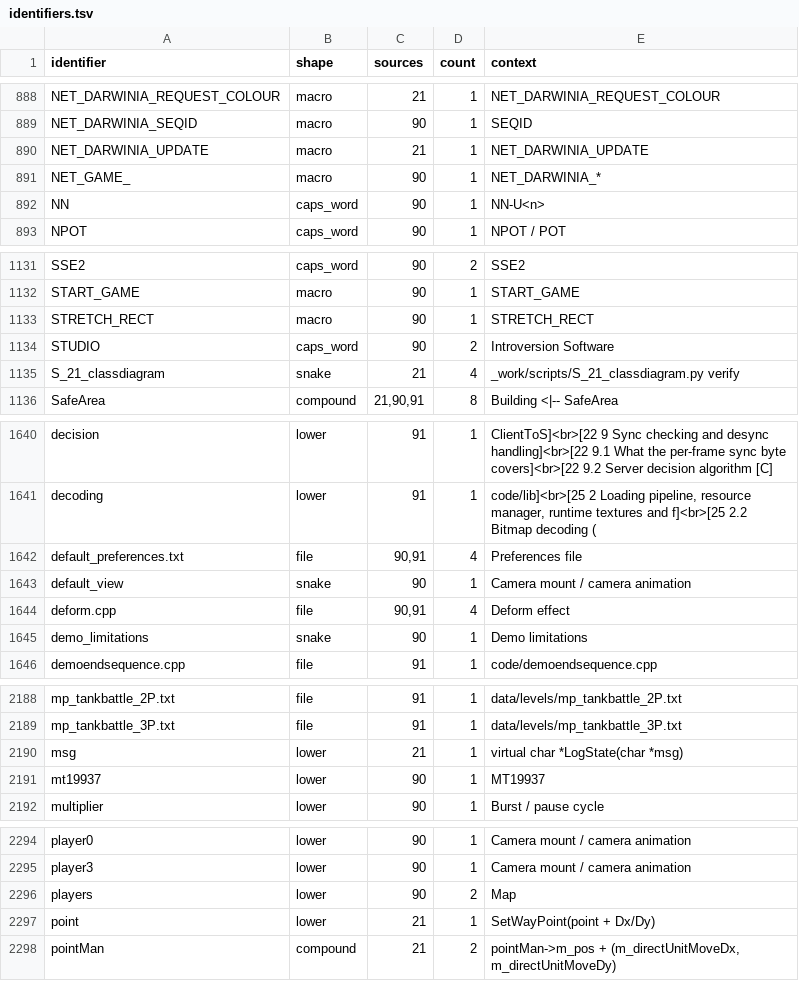
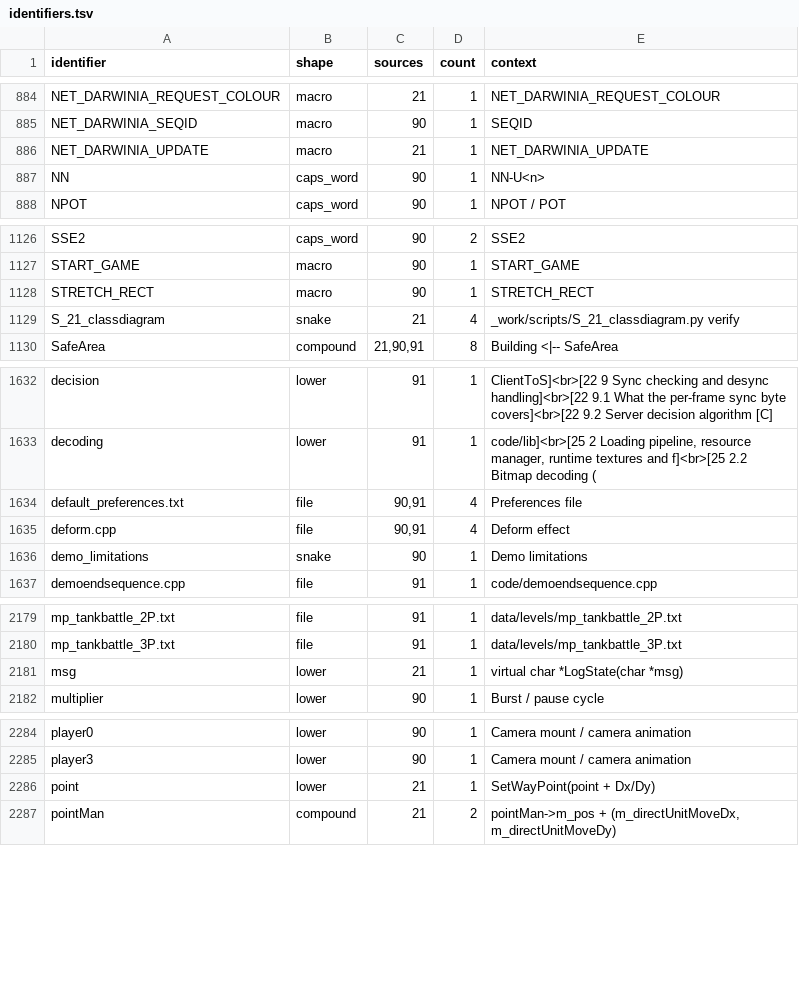
Before and after one commit to Zwaliebaba/Species.AI, a TSV file: species_work/f1/identifiers.tsv, drawn as a sheet; only a part is shown, gaps mark what is left out; the diff covers the shown part only.

```diff
--- a/species_work/f1/identifiers.tsv
+++ b/species_work/f1/identifiers.tsv
@@ -890,3 +886,2 @@ NET_DARWINIA_SEQID	macro	90	1	SEQID
 NET_DARWINIA_UPDATE	macro	21	1	NET_DARWINIA_UPDATE
-NET_GAME_	macro	90	1	NET_DARWINIA_*
 NN	caps_word	90	1	NN-U<n>
@@ -1133,3 +1128,2 @@ START_GAME	macro	90	1	START_GAME
 STRETCH_RECT	macro	90	1	STRETCH_RECT
-STUDIO	caps_word	90	2	Introversion Software
 S_21_classdiagram	snake	21	4	_work/scripts/S_21_classdiagram.py verify
@@ -1642,3 +1634,2 @@ decoding	lower	91	1	code/lib]<br>[25 2 Loading pipeline, resource manager, runti
 default_preferences.txt	file	90,91	4	Preferences file
-default_view	snake	90	1	Camera mount / camera animation
 deform.cpp	file	90,91	4	Deform effect
@@ -2190,3 +2181,2 @@ mp_tankbattle_3P.txt	file	91	1	data/levels/mp_tankbattle_3P.txt
 msg	lower	21	1	virtual char *LogState(char *msg)
-mt19937	lower	90	1	MT19937
 multiplier	lower	90	1	Burst / pause cycle
@@ -2295,3 +2285,2 @@ player0	lower	90	1	Camera mount / camera animation
 player3	lower	90	1	Camera mount / camera animation
-players	lower	90	2	Map
 point	lower	21	1	SetWayPoint(point + Dx/Dy)
```
Also changed, not shown: 10 removed rows and 9 edited cells elsewhere in this file, 5 other files.
